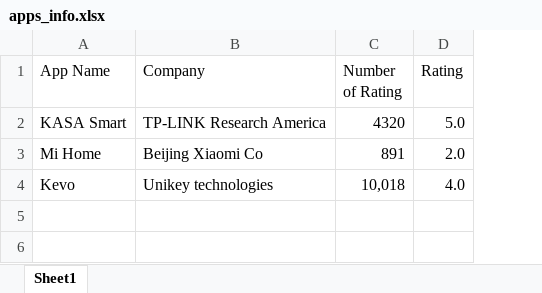
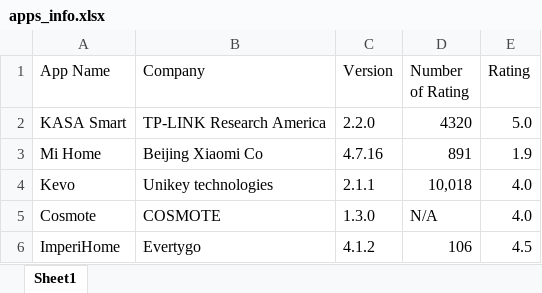
Before and after one commit to Saccharide/iOS-research, an Excel workbook: apps_info.xlsx, sheet Sheet1, drawn as a sheet; values as stored, in another font and other column widths than the file's, no borders; addresses are those after the commit; the diff names each change by its address in the sheet, - before the commit and + after, or states it on an @@ line.

Commit message:
Updated the app list and added a Version column

```diff
--- a/apps_info.xlsx (sheet Sheet1)
+++ b/apps_info.xlsx (sheet Sheet1)
+column C (Version), rows 2-4: 2.2.0 | 4.7.16 | 2.1.1
-E3 (Rating): 2.0
+E3 (Rating): 1.9
+row 5: Cosmote | COSMOTE | 1.3.0 | N/A | 4.0
+row 6: ImperiHome | Evertygo | 4.1.2 | 106 | 4.5
```
